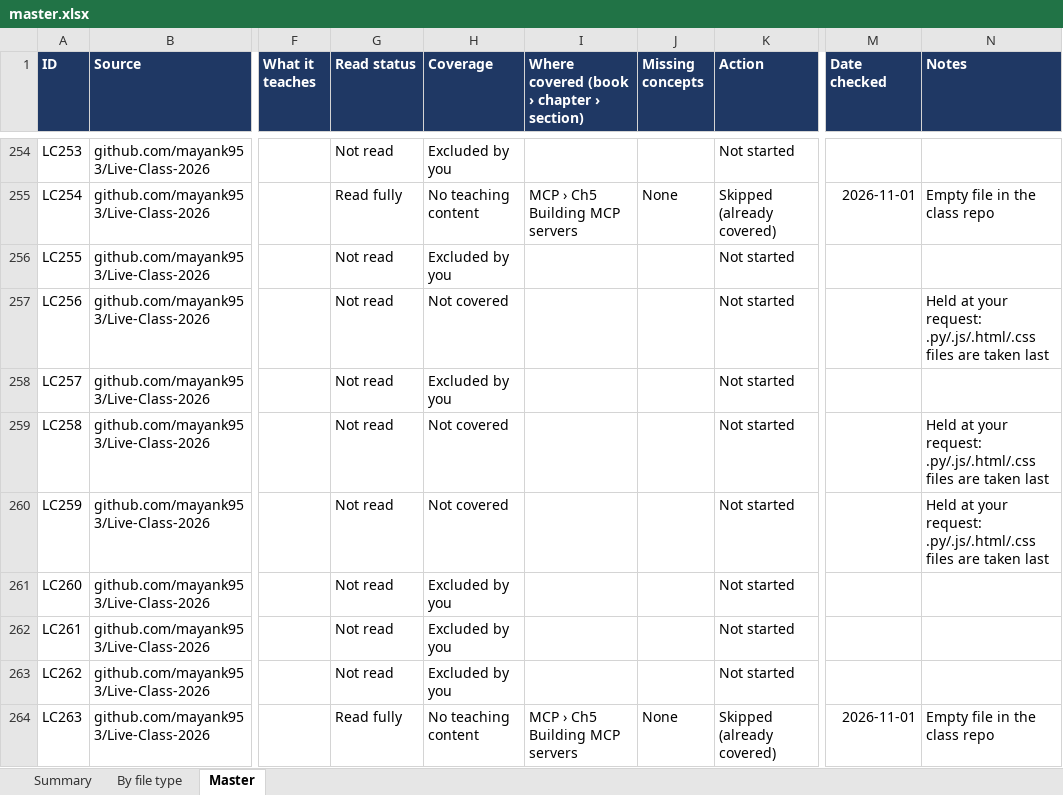
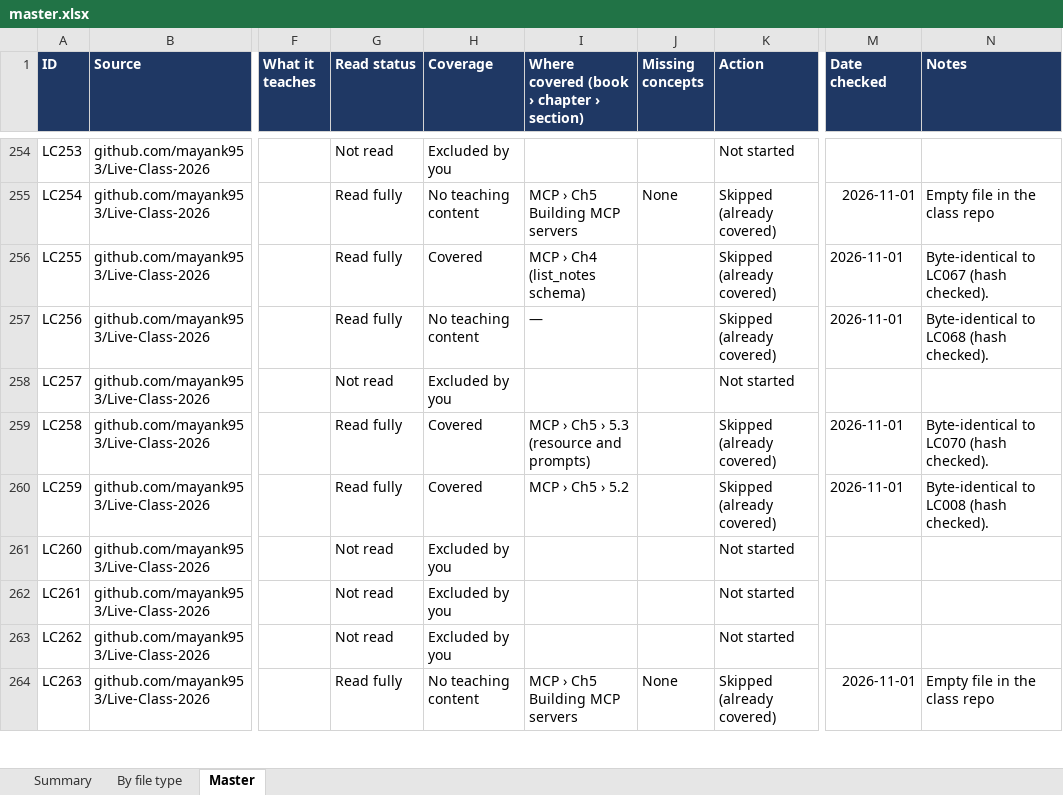
Before and after one commit to kiaanwankhede/MyNotes, an Excel workbook: master/master.xlsx, sheet Master, drawn as a sheet; only a part is shown, gaps mark what is left out; values as stored, in another font and other column widths than the file's, no borders; charts and pictures not drawn; the diff covers the shown part only; the diff names each change by its address in the sheet, - before the commit and + after, or states it on an @@ line.

```diff
--- a/master/master.xlsx (sheet Master)
+++ b/master/master.xlsx (sheet Master)
-G256:G257 (Read status): Not read
+G256:G257 (Read status): Read fully
-H256 (Coverage): Excluded by you
+H256 (Coverage): Covered
-I256: (empty)
+I256: MCP › Ch4 (list_notes schema)
-K256:K257 (Action): Not started
+K256:K257 (Action): Skipped (already covered)
-M256:M257 (Date checked): (empty)
+M256:M257 (Date checked): 2026-11-01
-N256 (Notes): (empty)
+N256 (Notes): Byte-identical to LC067 (hash checked).
-H257 (Coverage): Not covered
+H257 (Coverage): No teaching content
-I257: (empty)
+I257: —
-N257 (Notes): Held at your request: .py/.js/.html/.css files are taken last
+N257 (Notes): Byte-identical to LC068 (hash checked).
-G259:G260 (Read status): Not read
+G259:G260 (Read status): Read fully
-H259:H260 (Coverage): Not covered
+H259:H260 (Coverage): Covered
-I259: (empty)
+I259: MCP › Ch5 › 5.3 (resource and prompts)
-K259:K260 (Action): Not started
+K259:K260 (Action): Skipped (already covered)
-M259:M260 (Date checked): (empty)
+M259:M260 (Date checked): 2026-11-01
-N259 (Notes): Held at your request: .py/.js/.html/.css files are taken last
+N259 (Notes): Byte-identical to LC070 (hash checked).
-I260: (empty)
+I260: MCP › Ch5 › 5.2
-N260 (Notes): Held at your request: .py/.js/.html/.css files are taken last
+N260 (Notes): Byte-identical to LC008 (hash checked).
```
Also changed, not shown: 144 edited cells elsewhere in this sheet, sheet By file type, sheet Summary, 3 other files.
